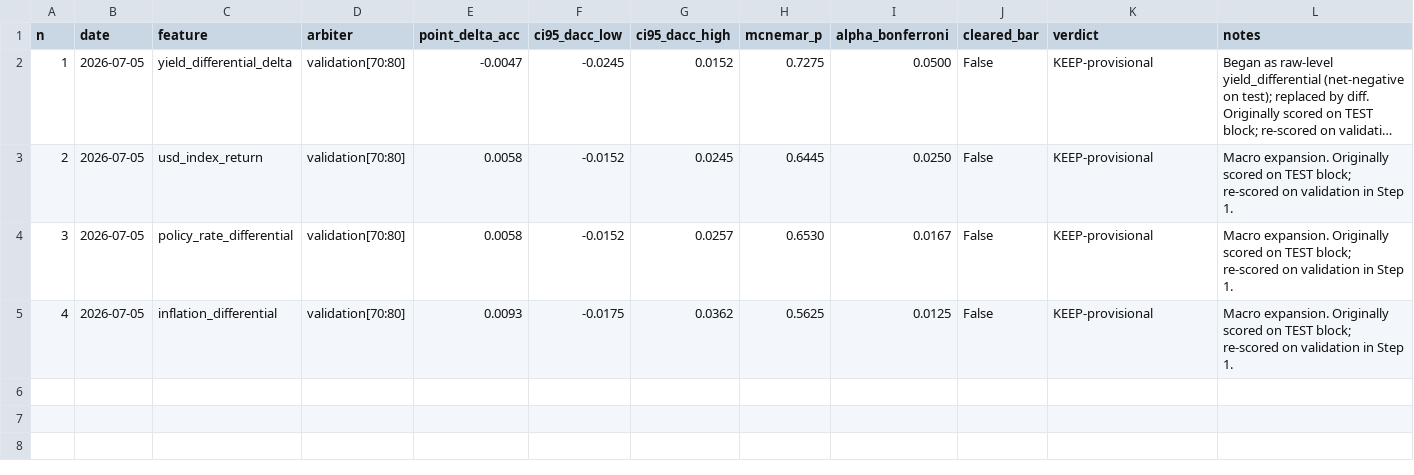
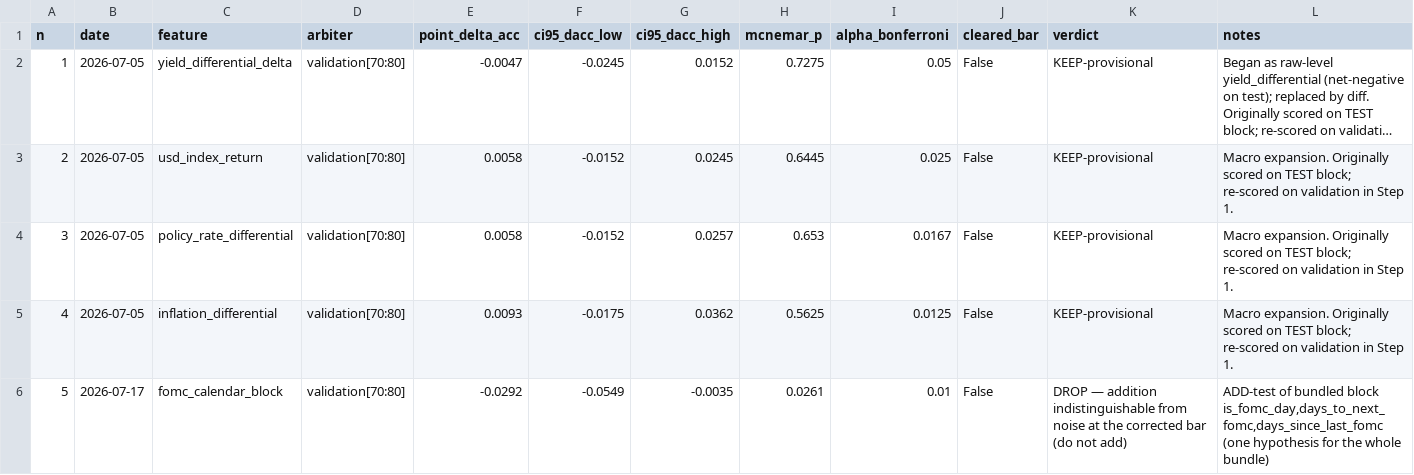
Before and after one commit to velizarMitov/EURUSD-prophet, a CSV file: results/feature_hypothesis_log.csv, drawn as a sheet; long unchanged cells end in …; the diff names each change by its address in the sheet, - before the commit and + after, or states it on an @@ line.

```diff
--- a/results/feature_hypothesis_log.csv
+++ b/results/feature_hypothesis_log.csv
-I2 (alpha_bonferroni): 0.0500
+I2 (alpha_bonferroni): 0.05
-I3 (alpha_bonferroni): 0.0250
+I3 (alpha_bonferroni): 0.025
-H4 (mcnemar_p): 0.6530
+H4 (mcnemar_p): 0.653
+row 6: 5 | 2026-07-17 | fomc_calendar_block | validation[70:80] | -0.0292 | -0.0549 | -0.0035 | 0.0261 | 0.01 | False | DROP — addition indistinguishable from noise at the corrected bar (do not add) | ADD-test of bundled block is_fomc_day,days_to_next_fomc,days_since_last_fomc (one hypothesis for the whole bundle)
```
Also changed, not shown: results/policy_rate_differential.csv, results/prediction_log.csv, 38 other files.
